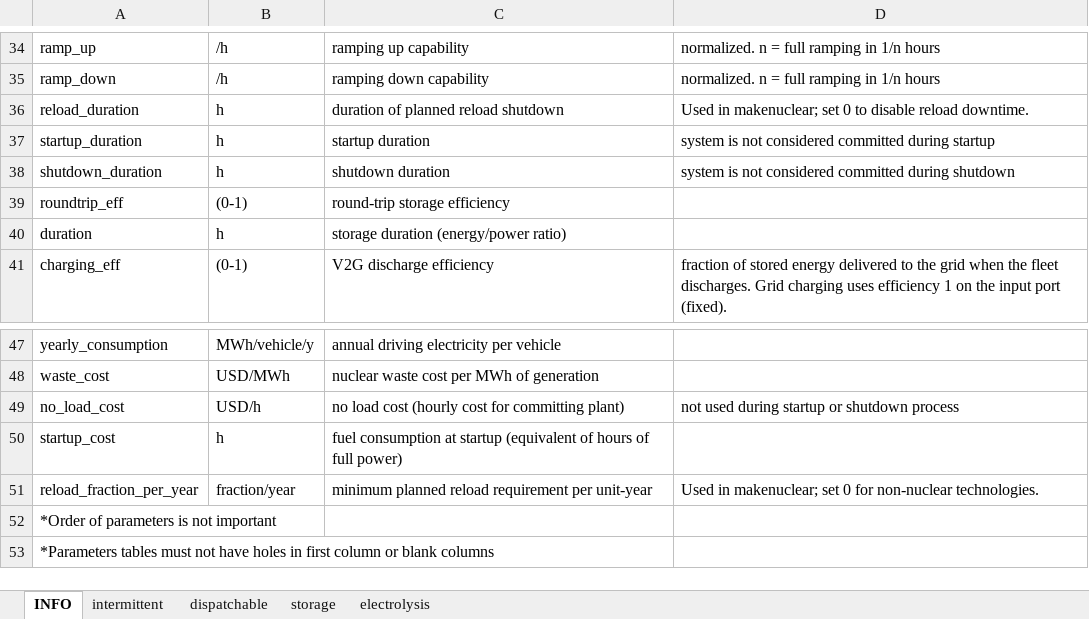
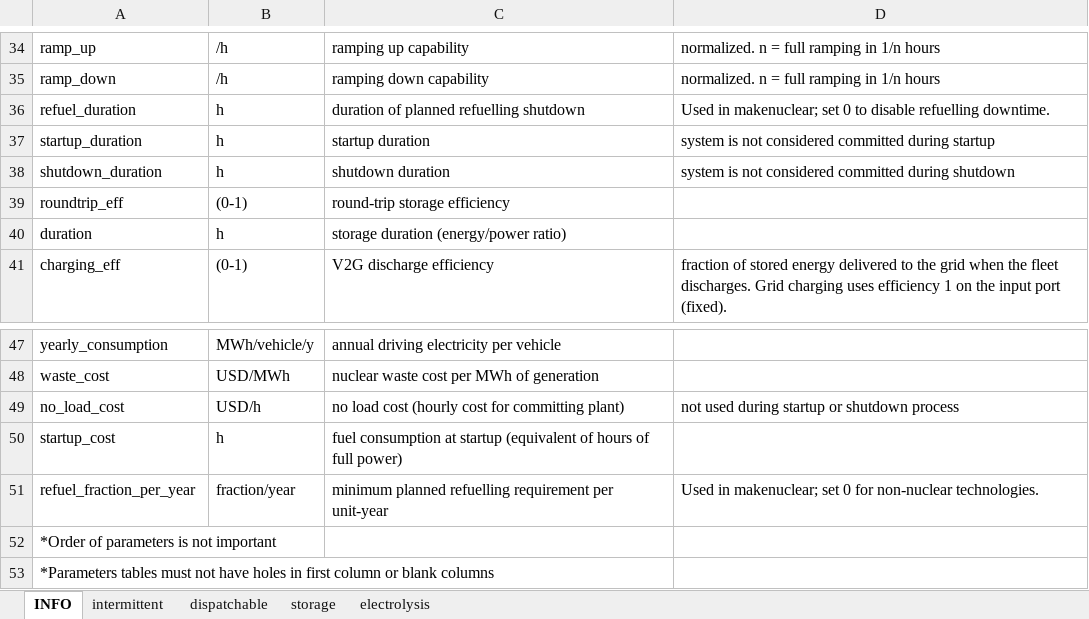
Before and after one commit to oecd-nea/Posy2.jl, an Excel workbook: data/tech_data.xlsx, sheet INFO, drawn as a sheet; only a part is shown, gaps mark what is left out; values as stored, in another font and other column widths than the file's, no borders; the diff names each change by its address in the sheet, - before the commit and + after, or states it on an @@ line.

Commit message:
Renamed nuclear reloading to refuelling and shifted example demand.
Co-authored-by: YuriBae0106 <106811326+YuriBae0106@users.noreply.github.com>

```diff
--- a/data/tech_data.xlsx (sheet INFO)
+++ b/data/tech_data.xlsx (sheet INFO)
-A36: reload_duration
+A36: refuel_duration
-C36: duration of planned reload shutdown
+C36: duration of planned refuelling shutdown
-D36: …to disable reload downtime.
+D36: …to disable refuelling downtime.
-A51: reload_fraction_per_year
+A51: refuel_fraction_per_year
-C51: minimum planned reload requirement per…
+C51: minimum planned refuelling requirement per…
```
Also changed, not shown: sheet dispatchable, 15 other files.
